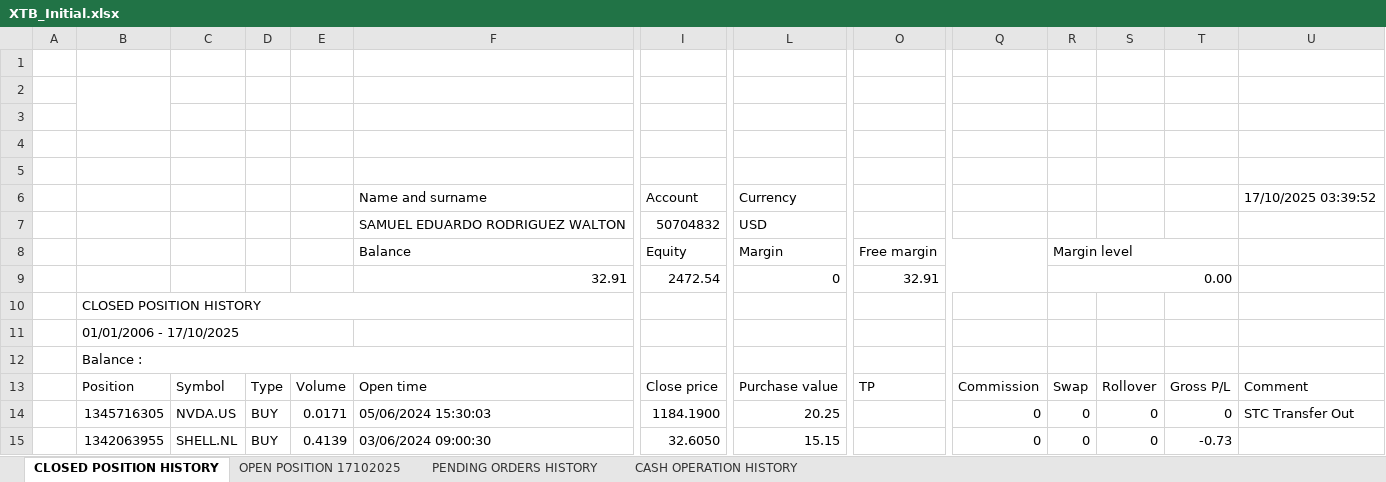
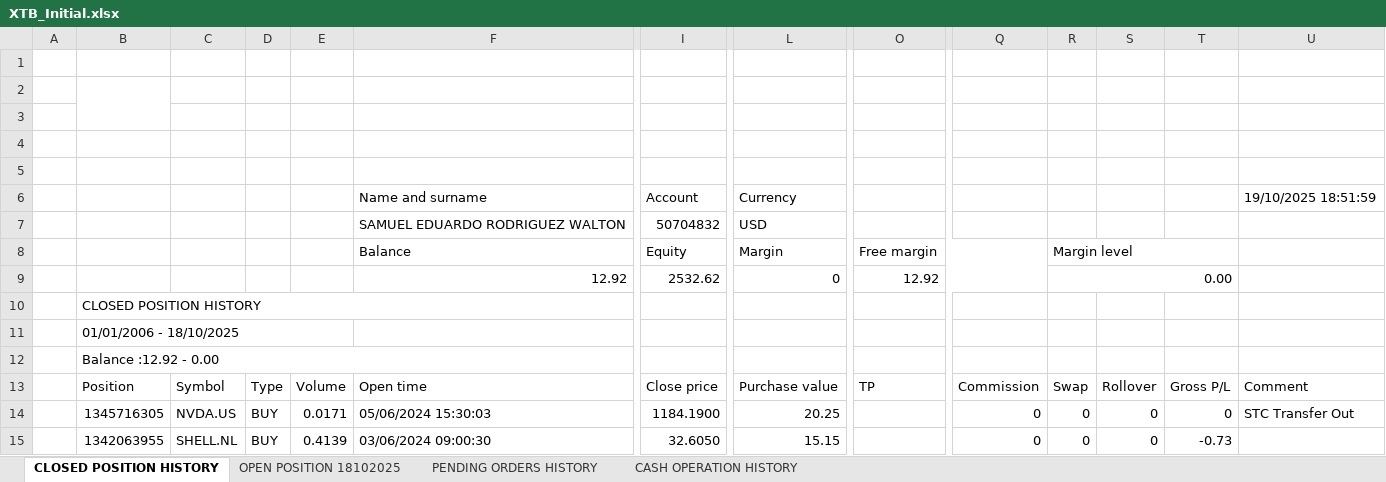
Before and after one commit to SRodWal/RodWal-Capital-Insights, an Excel workbook: XTB_Initial.xlsx, sheet CLOSED POSITION HISTORY, drawn as a sheet; only a part is shown, gaps mark what is left out; values as stored, in another font and other column widths than the file's, no cell formats; charts and pictures not drawn; removed rows and columns are numbered as before the commit, all else as after; rows hold the shown columns only; the diff covers the shown part only; the diff names each change by its address in the sheet, - before the commit and + after, or states it on an @@ line.

```diff
--- a/XTB_Initial.xlsx (sheet CLOSED POSITION HISTORY)
+++ b/XTB_Initial.xlsx (sheet CLOSED POSITION HISTORY)
-sheet tab: OPEN POSITION 17102025
+sheet tab: OPEN POSITION 18102025
-U6: 17/10/2025 03:39:52
+U6: 19/10/2025 18:51:59
-row 9:  |  |  |  |  | 32.91 | 2472.54 | 0 | 32.91 |  | 0.00
+row 9:  |  |  |  |  | 12.92 | 2532.62 | 0 | 12.92 |  | 0.00
-B11: 01/01/2006 - 17/10/2025
+B11: 01/01/2006 - 18/10/2025
-B12: Balance :
+B12: Balance :12.92 - 0.00
```
Also changed, not shown: 23 moved rows elsewhere in this sheet, sheet OPEN POSITION 18102025, sheet CASH OPERATION HISTORY, sheet PENDING ORDERS HISTORY, cell formats, Stock Selection/CASH OPERATION.xlsx, Stock Selection/CLOSED POSITION HISTORY.xlsx, 15 other files.
